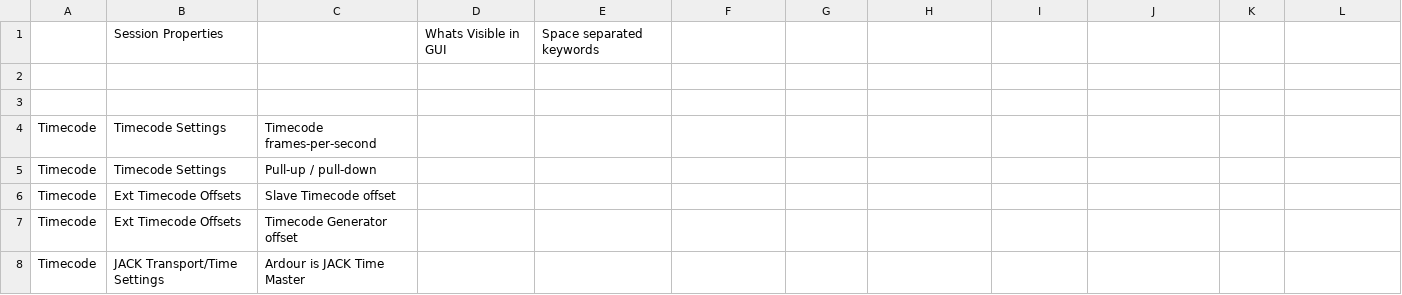
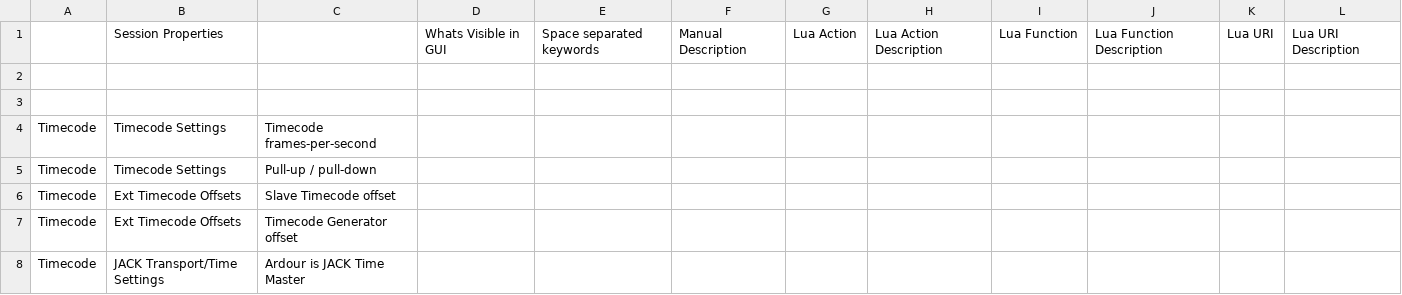
Before and after one commit to JoeSams2/Ardour-Help-MetaData, a CSV file: Ardour Session Properties.csv, drawn as a sheet; only a part is shown; removed rows and columns are numbered as before the commit, all else as after; the diff names each change by its address in the sheet, - before the commit and + after, or states it on an @@ line.

```diff
--- a/Ardour Session Properties.csv
+++ b/Ardour Session Properties.csv
-row 1:  | Session Properties |  | Whats Visible in GUI | Space separated keywords
+row 1:  | Session Properties |  | Whats Visible in GUI | Space separated keywords | Manual Description | Lua Action | Lua Action Description | Lua Function | Lua Function Description | Lua URI | Lua URI Description
```
Also changed, not shown: Ardour_Preferences.csv.
